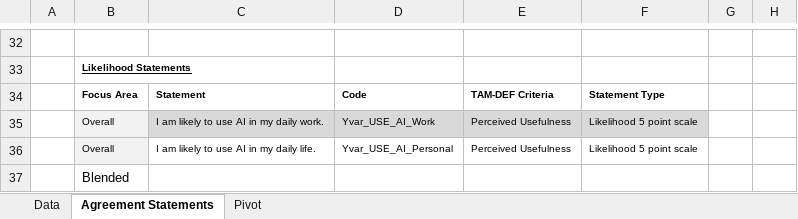
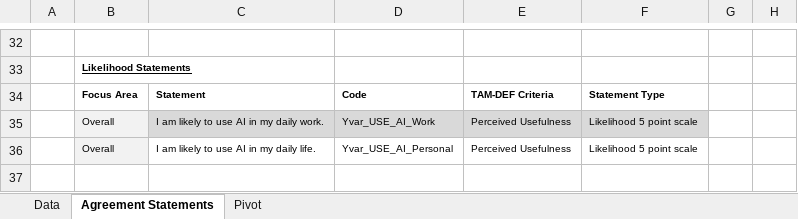
Before and after one commit to Dandata0101/mbs-structural-equation-modeling, an Excel workbook: 01-data/TAM_DEF.xlsx, sheet Agreement Statements, drawn as a sheet; only a part is shown, gaps mark what is left out; values as stored, in another font and other column widths than the file's, no borders; table styles not drawn; removed rows and columns are numbered as before the commit, all else as after; the diff covers the shown part only; the diff names each change by its address in the sheet, - before the commit and + after, or states it on an @@ line.

```diff
--- a/01-data/TAM_DEF.xlsx (sheet Agreement Statements)
+++ b/01-data/TAM_DEF.xlsx (sheet Agreement Statements)
-row 37:  | Blended
```
Also changed, not shown: 25 hidden or unhidden rows elsewhere in this sheet, sheet Pivot, 6 other files.
